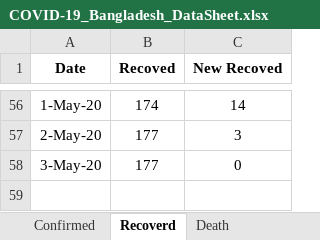
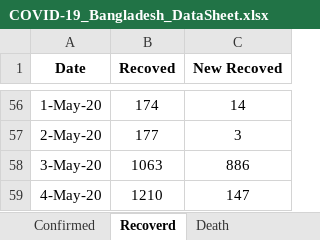
Before and after one commit to shubhomedia/COVID_19_Data_Analysis, an Excel workbook: DataSheet/COVID-19_Bangladesh_DataSheet.xlsx, sheet Recoverd, drawn as a sheet; only a part is shown, gaps mark what is left out; values as stored, in another font and other column widths than the file's, no borders; the diff names each change by its address in the sheet, - before the commit and + after, or states it on an @@ line.

```diff
--- a/DataSheet/COVID-19_Bangladesh_DataSheet.xlsx (sheet Recoverd)
+++ b/DataSheet/COVID-19_Bangladesh_DataSheet.xlsx (sheet Recoverd)
-B58 (Recoved): 177
+B58 (Recoved): 1063
-C58 (New Recoved): 0
+C58 (New Recoved): 886
+row 59: 4-May-20 | 1210 | 147
```
Also changed, not shown: sheet Death, sheet Confirmed.
